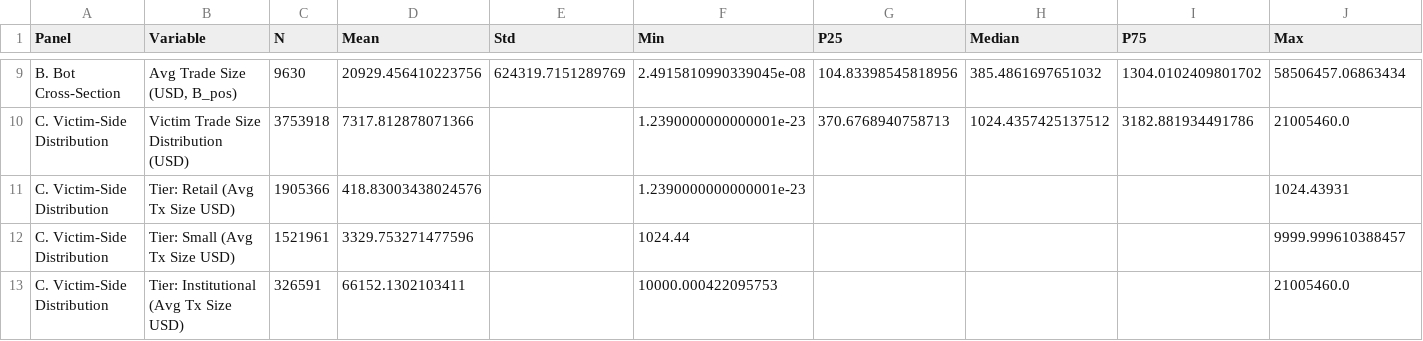
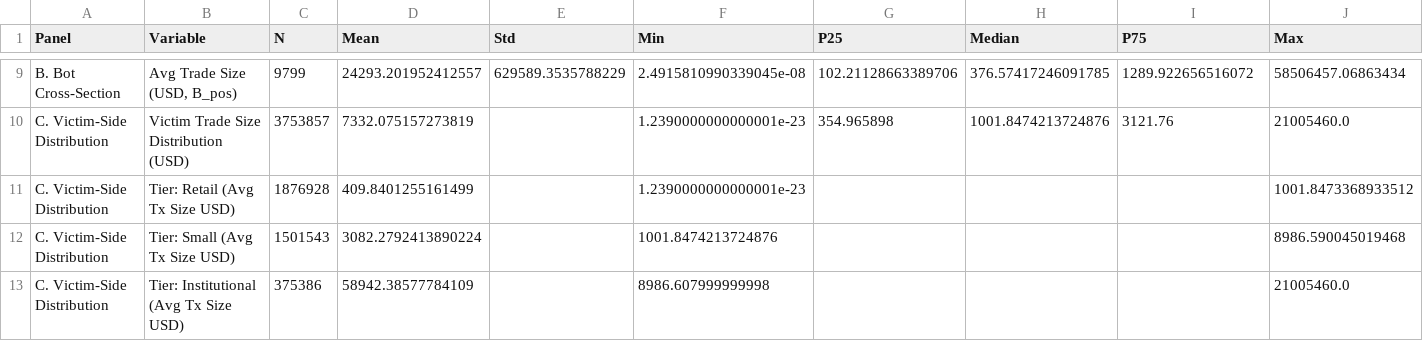
Before and after one commit to xjane28/sandwich_mev_regression_revised_data, a CSV file: output/tables/table1_descriptives.csv, drawn as a sheet; only a part is shown, gaps mark what is left out; the diff covers the shown part only; the diff names each change by its address in the sheet, - before the commit and + after, or states it on an @@ line.

```diff
--- a/output/tables/table1_descriptives.csv
+++ b/output/tables/table1_descriptives.csv
-C9 (N): 9630
+C9 (N): 9799
-D9 (Mean): 20929.456410223756
+D9 (Mean): 24293.201952412557
-E9 (Std): 624319.7151289769
+E9 (Std): 629589.3535788229
-G9 (P25): 104.83398545818956
+G9 (P25): 102.21128663389706
-H9 (Median): 385.4861697651032
+H9 (Median): 376.57417246091785
-I9 (P75): 1304.0102409801702
+I9 (P75): 1289.922656516072
-C10 (N): 3753918
+C10 (N): 3753857
-D10 (Mean): 7317.812878071366
+D10 (Mean): 7332.075157273819
-G10 (P25): 370.6768940758713
+G10 (P25): 354.965898
-H10 (Median): 1024.4357425137512
+H10 (Median): 1001.8474213724876
-I10 (P75): 3182.881934491786
+I10 (P75): 3121.76
-C11 (N): 1905366
+C11 (N): 1876928
-D11 (Mean): 418.83003438024576
+D11 (Mean): 409.8401255161499
-J11 (Max): 1024.43931
+J11 (Max): 1001.8473368933512
-C12 (N): 1521961
+C12 (N): 1501543
-D12 (Mean): 3329.753271477596
+D12 (Mean): 3082.2792413890224
-F12 (Min): 1024.44
+F12 (Min): 1001.8474213724876
-J12 (Max): 9999.999610388457
+J12 (Max): 8986.590045019468
-C13 (N): 326591
+C13 (N): 375386
-D13 (Mean): 66152.1302103411
+D13 (Mean): 58942.38577784109
-F13 (Min): 10000.000422095753
+F13 (Min): 8986.607999999998
```
Also changed, not shown: 30 edited cells elsewhere in this file, output/tables/protocol_vulnerability_summary.csv, output/tables/table2_concentration.csv, 51 other files.
